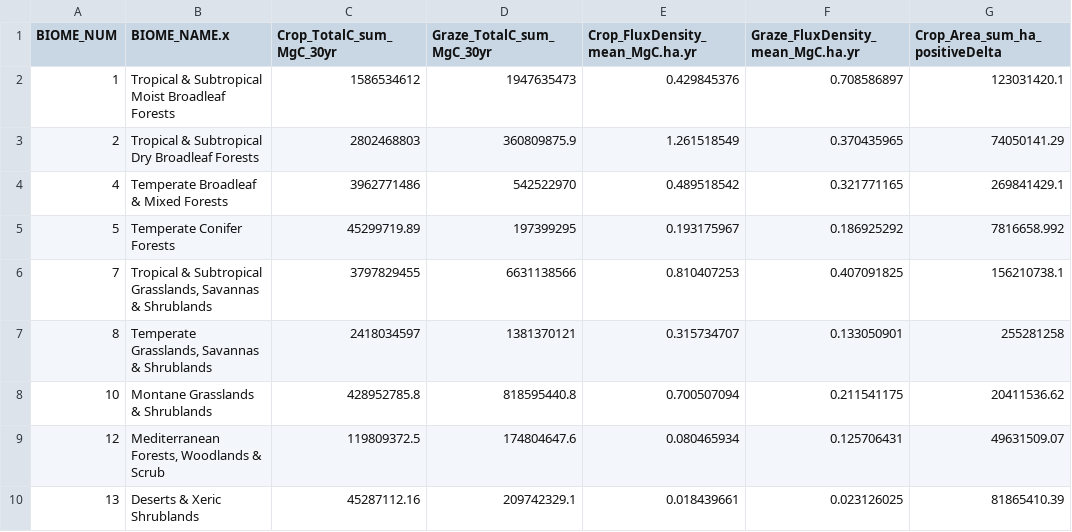
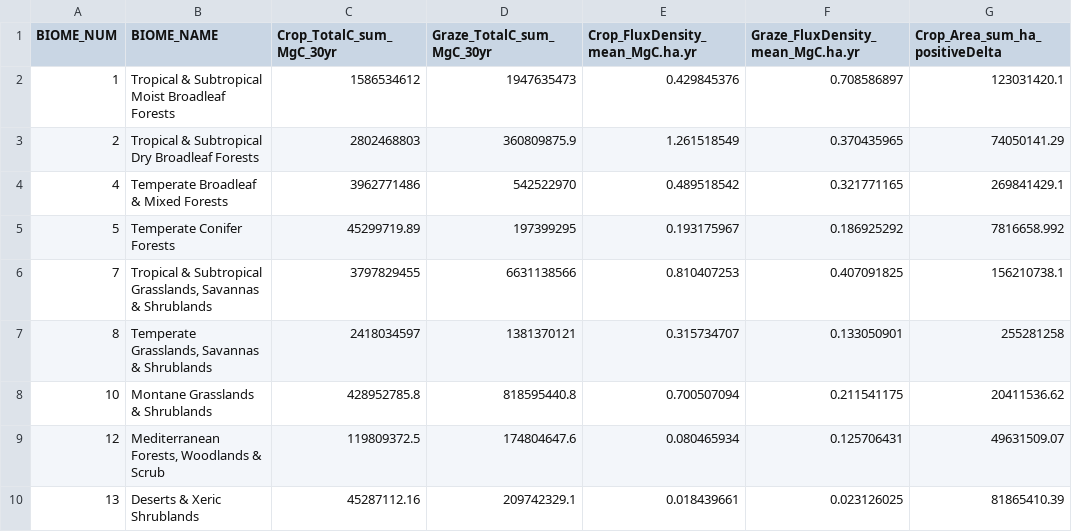
Before and after one commit to Catalytic-Science-for-NCS/Trees_in_Agriculture, a CSV file: data/06_21_2023/biome_results_06212023.csv, drawn as a sheet; only a part is shown; the diff names each change by its address in the sheet, - before the commit and + after, or states it on an @@ line.

```diff
--- a/data/06_21_2023/biome_results_06212023.csv
+++ b/data/06_21_2023/biome_results_06212023.csv
-B1: BIOME_NAME.x
+B1: BIOME_NAME
```
Also changed, not shown: 6 other files.
